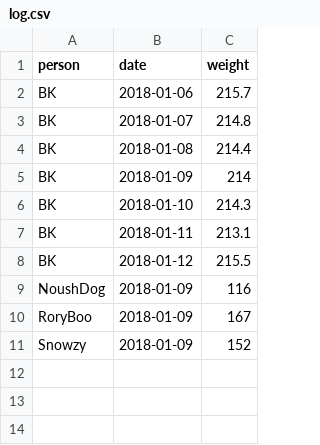
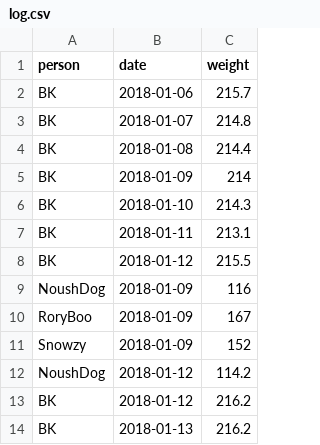
Before and after one commit to kburnham/biggest_loser, a CSV file: log.csv, drawn as a sheet.

Commit message:
add updated log

```diff
--- a/log.csv
+++ b/log.csv
@@ -11 +11,4 @@ RoryBoo,2018-01-09,167
 Snowzy,2018-01-09,152
+NoushDog,2018-01-12,114.2
+BK,2018-01-12,216.2
+BK,2018-01-13,216.2
```
